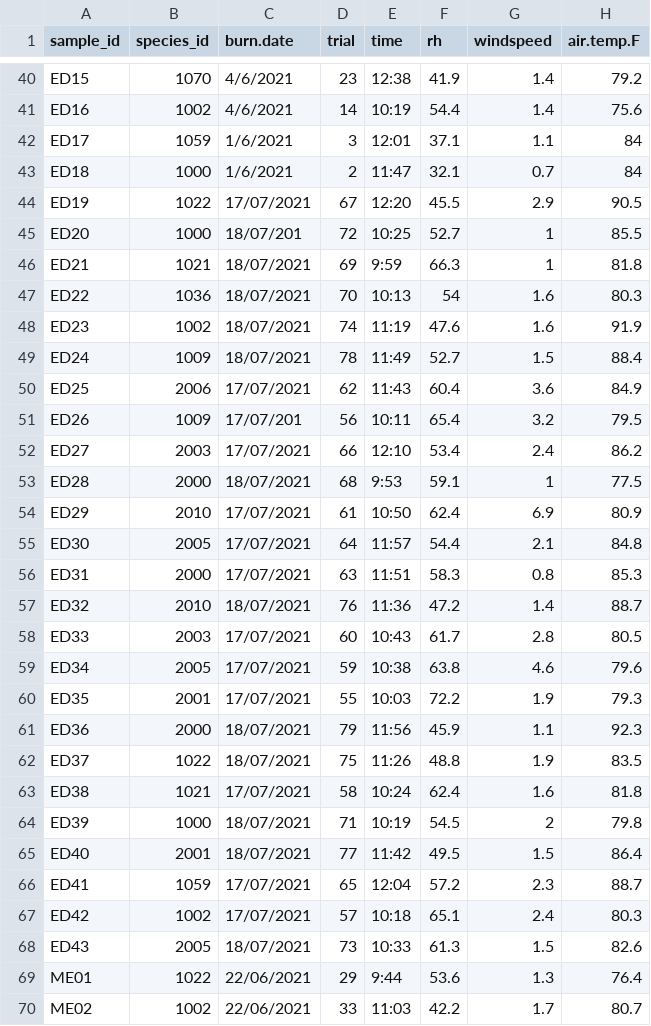
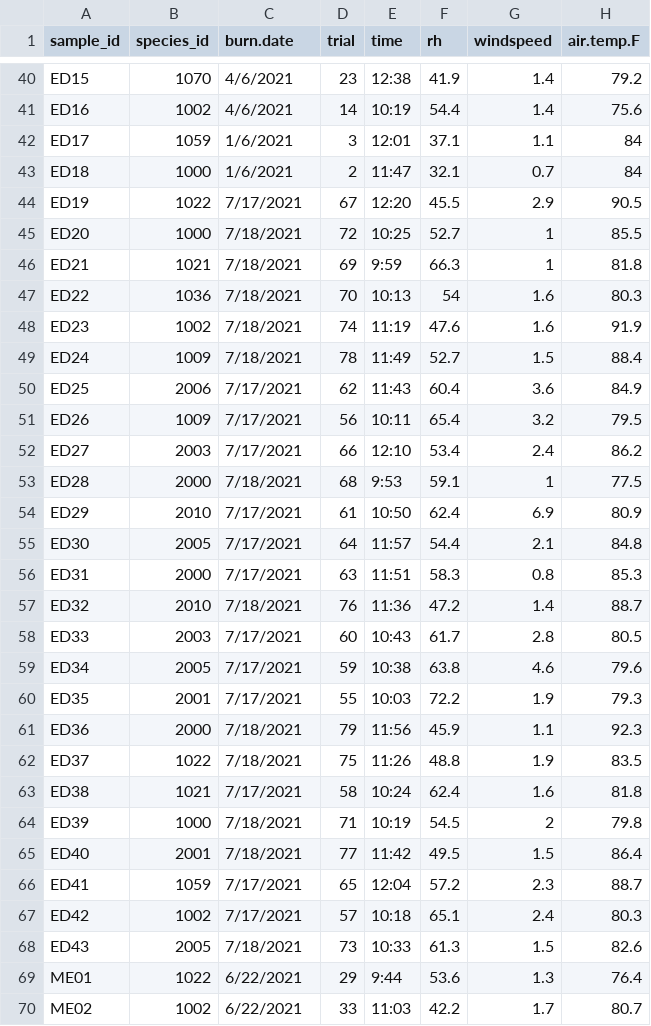
Before and after one commit to schwilklab/shrubflam, a CSV file: data/year_2021/burn_trials.csv, drawn as a sheet; only a part is shown, gaps mark what is left out; the diff covers the shown part only; the diff names each change by its address in the sheet, - before the commit and + after, or states it on an @@ line.

```diff
--- a/data/year_2021/burn_trials.csv
+++ b/data/year_2021/burn_trials.csv
-C44 (burn.date): 17/07/2021
+C44 (burn.date): 7/17/2021
-C45 (burn.date): 18/07/201
+C45 (burn.date): 7/18/2021
-C46:C49 (burn.date): 18/07/2021
+C46:C49 (burn.date): 7/18/2021
-C50 (burn.date): 17/07/2021
+C50 (burn.date): 7/17/2021
-C51 (burn.date): 17/07/201
+C51 (burn.date): 7/17/2021
-C52 (burn.date): 17/07/2021
+C52 (burn.date): 7/17/2021
-C53 (burn.date): 18/07/2021
+C53 (burn.date): 7/18/2021
-C54:C56 (burn.date): 17/07/2021
+C54:C56 (burn.date): 7/17/2021
-C57 (burn.date): 18/07/2021
+C57 (burn.date): 7/18/2021
-C58:C60 (burn.date): 17/07/2021
+C58:C60 (burn.date): 7/17/2021
-C61:C62 (burn.date): 18/07/2021
+C61:C62 (burn.date): 7/18/2021
-C63 (burn.date): 17/07/2021
+C63 (burn.date): 7/17/2021
-C64:C65 (burn.date): 18/07/2021
+C64:C65 (burn.date): 7/18/2021
-C66:C67 (burn.date): 17/07/2021
+C66:C67 (burn.date): 7/17/2021
-C68 (burn.date): 18/07/2021
+C68 (burn.date): 7/18/2021
-C69:C70 (burn.date): 22/06/2021
+C69:C70 (burn.date): 6/22/2021
```
Also changed, not shown: 44 edited cells elsewhere in this file, data/year_2021/sites.csv, 2 other files.
